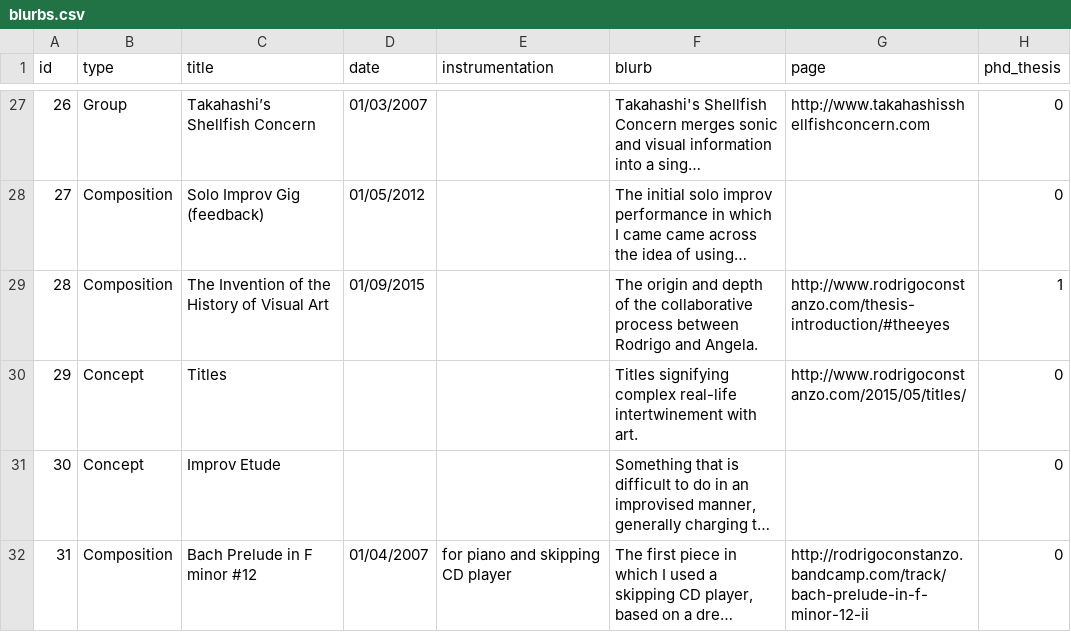
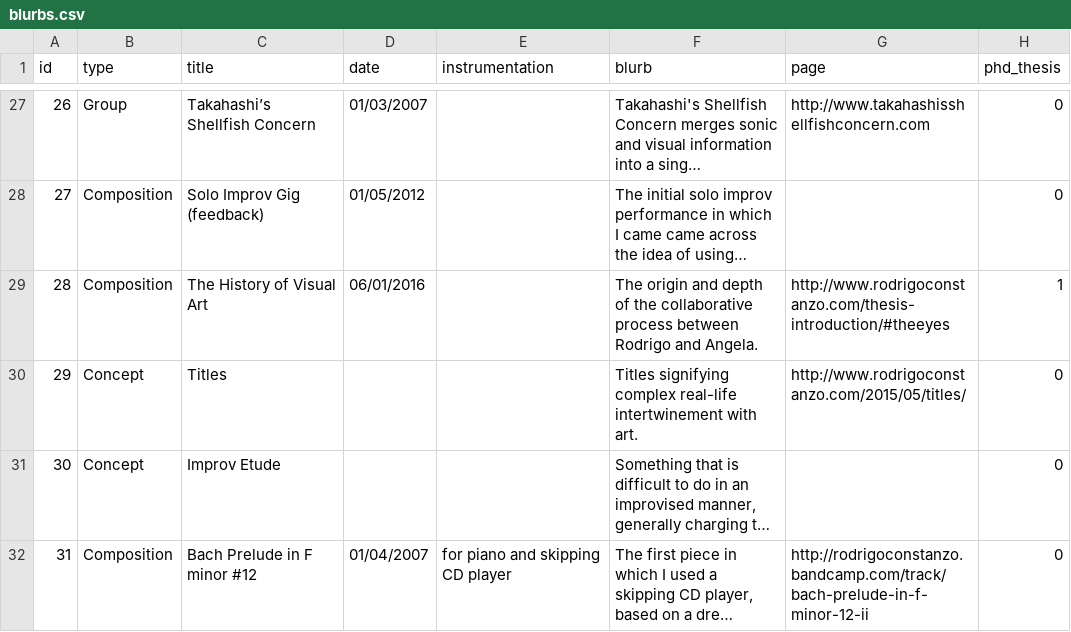
Before and after one commit to madwort/rconstanzo-wp-plugins, a CSV file: restructuring_piece_project_diagram/assets/blurbs.csv, drawn as a sheet; only a part is shown, gaps mark what is left out; long unchanged cells end in …; the diff names each change by its address in the sheet, - before the commit and + after, or states it on an @@ line.

Commit message:
RPPD - Updated title of last video piece

```diff
--- a/restructuring_piece_project_diagram/assets/blurbs.csv
+++ b/restructuring_piece_project_diagram/assets/blurbs.csv
-C29 (title): The Invention of the History of Visual Art
+C29 (title): The History of Visual Art
-D29 (date): 01/09/2015
+D29 (date): 06/01/2016
```
